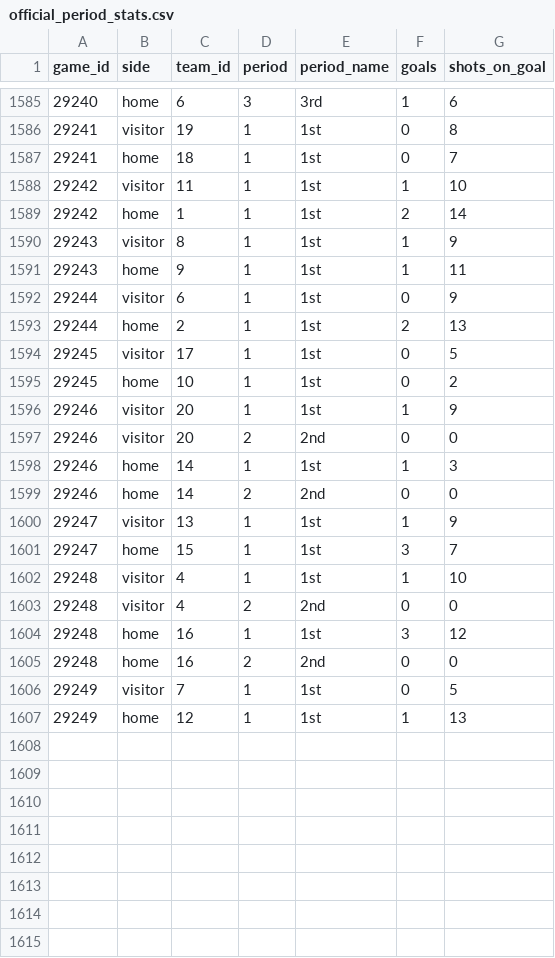
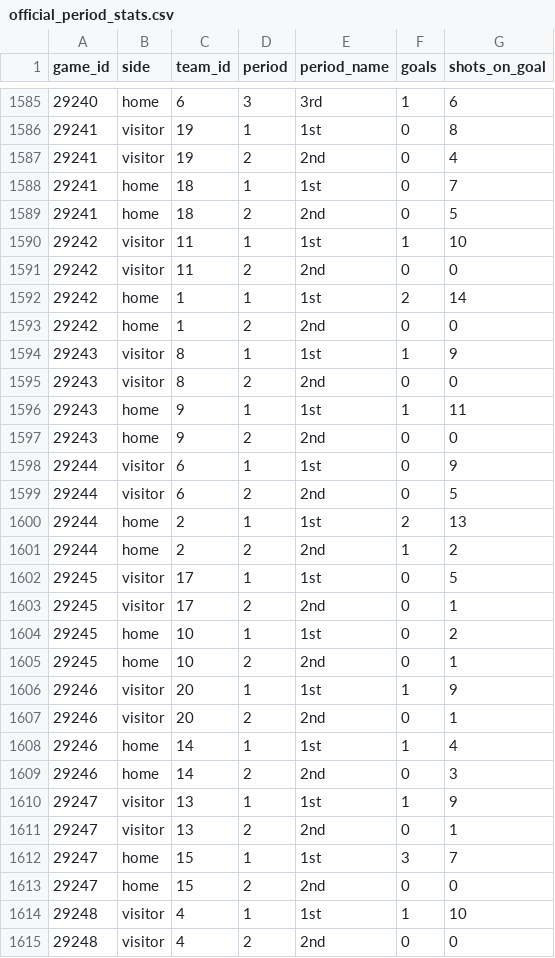
Before and after one commit to NoahCornish/IceIndex, a CSV file: data/games/2026-27/official_period_stats.csv, drawn as a sheet; only a part is shown, gaps mark what is left out; the shorter side is filled out with more unchanged rows; the diff covers the shown part only.

```diff
--- a/data/games/2026-27/official_period_stats.csv
+++ b/data/games/2026-27/official_period_stats.csv
@@ -1586,17 +1586,29 @@
 "29241","visitor","19","1","1st",0,8
+"29241","visitor","19","2","2nd",0,4
 "29241","home","18","1","1st",0,7
+"29241","home","18","2","2nd",0,5
 "29242","visitor","11","1","1st",1,10
+"29242","visitor","11","2","2nd",0,0
 "29242","home","1","1","1st",2,14
+"29242","home","1","2","2nd",0,0
 "29243","visitor","8","1","1st",1,9
+"29243","visitor","8","2","2nd",0,0
 "29243","home","9","1","1st",1,11
+"29243","home","9","2","2nd",0,0
 "29244","visitor","6","1","1st",0,9
+"29244","visitor","6","2","2nd",0,5
 "29244","home","2","1","1st",2,13
+"29244","home","2","2","2nd",1,2
 "29245","visitor","17","1","1st",0,5
+"29245","visitor","17","2","2nd",0,1
 "29245","home","10","1","1st",0,2
+"29245","home","10","2","2nd",0,1
 "29246","visitor","20","1","1st",1,9
-"29246","visitor","20","2","2nd",0,0
-"29246","home","14","1","1st",1,3
-"29246","home","14","2","2nd",0,0
+"29246","visitor","20","2","2nd",0,1
+"29246","home","14","1","1st",1,4
+"29246","home","14","2","2nd",0,3
 "29247","visitor","13","1","1st",1,9
+"29247","visitor","13","2","2nd",0,1
 "29247","home","15","1","1st",3,7
+"29247","home","15","2","2nd",0,0
 "29248","visitor","4","1","1st",1,10
```
Also changed, not shown: 2 added rows elsewhere in this file, data/games/2026-27/official_goal_on_ice.csv, data/games/2026-27/official_penalties.csv, 37 other files.
